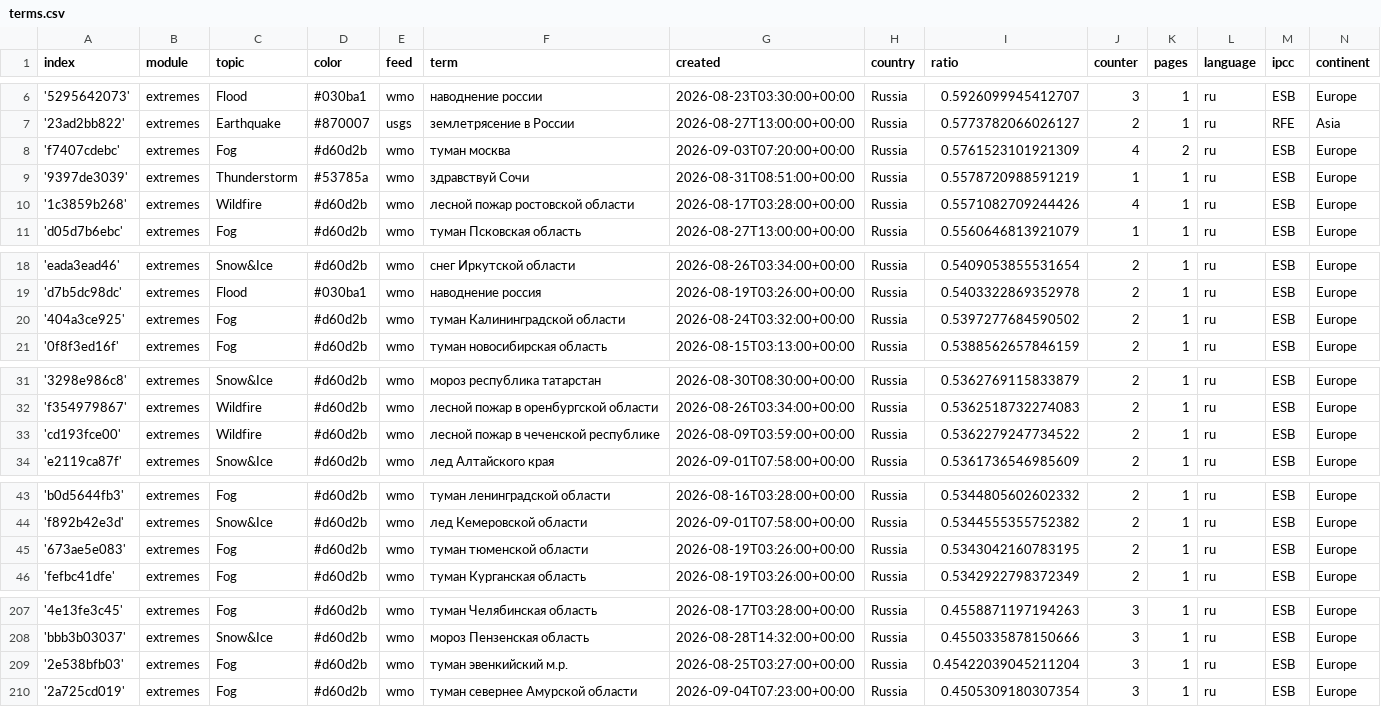
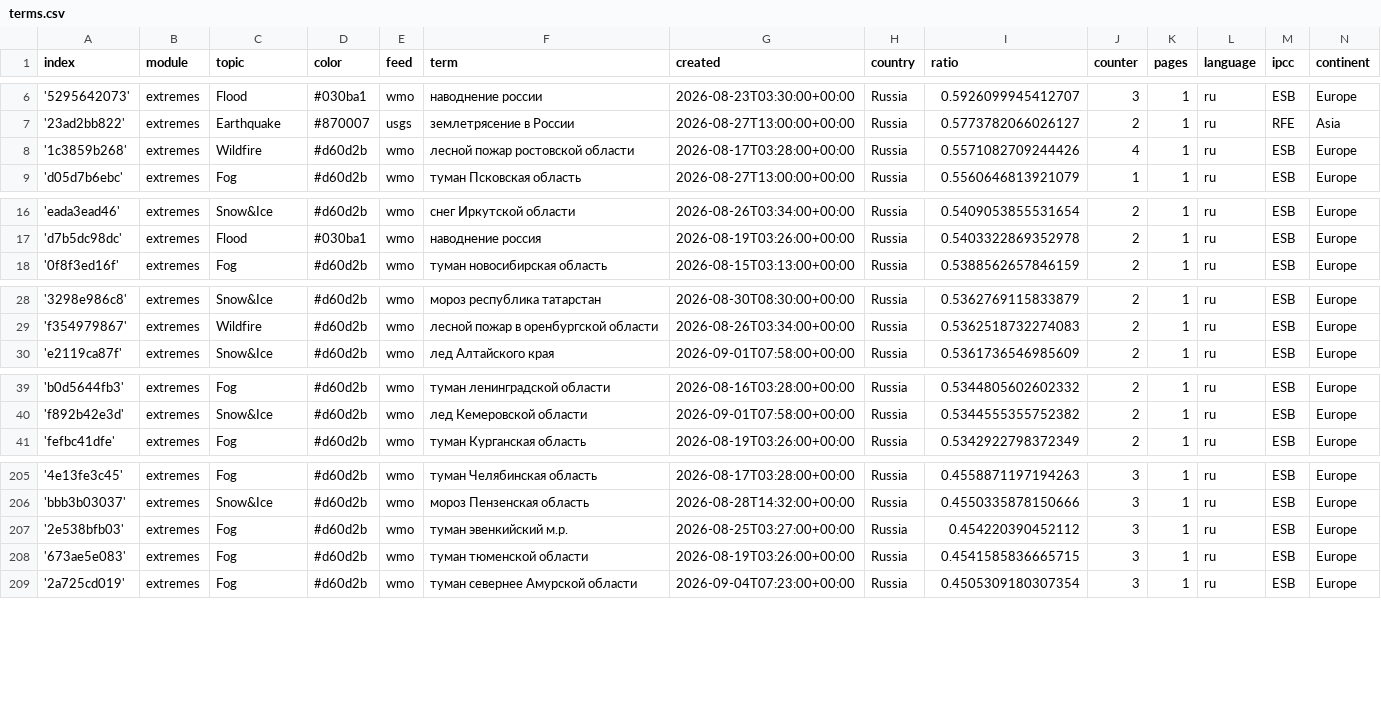
Before and after one commit to Leoniews/russianExtremes, a CSV file: terms.csv, drawn as a sheet; only a part is shown, gaps mark what is left out; the diff covers the shown part only.

Commit message:
Commit from GitHub Actions (harvest:0.0)

```diff
--- a/terms.csv
+++ b/terms.csv
@@ -7,4 +7,2 @@ index,module,topic,color,feed,term,created,country,ratio,counter,pages,language,
 '23ad2bb822',extremes,Earthquake,#870007,usgs,землетрясение в России,2026-08-27T13:00:00+00:00,Russia,0.5773782066026127,2,1,ru,RFE,Asia
-'f7407cdebc',extremes,Fog,#d60d2b,wmo,туман москва,2026-09-03T07:20:00+00:00,Russia,0.5761523101921309,4,2,ru,ESB,Europe
-'9397de3039',extremes,Thunderstorm,#53785a,wmo,здравствуй Сочи,2026-08-31T08:51:00+00:00,Russia,0.5578720988591219,1,1,ru,ESB,Europe
 '1c3859b268',extremes,Wildfire,#d60d2b,wmo,лесной пожар ростовской области,2026-08-17T03:28:00+00:00,Russia,0.5571082709244426,4,1,ru,ESB,Europe
@@ -19,3 +17,2 @@ index,module,topic,color,feed,term,created,country,ratio,counter,pages,language,
 'd7b5dc98dc',extremes,Flood,#030ba1,wmo,наводнение россия,2026-08-19T03:26:00+00:00,Russia,0.5403322869352978,2,1,ru,ESB,Europe
-'404a3ce925',extremes,Fog,#d60d2b,wmo,туман Калининградской области,2026-08-24T03:32:00+00:00,Russia,0.5397277684590502,2,1,ru,ESB,Europe
 '0f8f3ed16f',extremes,Fog,#d60d2b,wmo,туман новосибирская область,2026-08-15T03:13:00+00:00,Russia,0.5388562657846159,2,1,ru,ESB,Europe
@@ -32,3 +29,2 @@ index,module,topic,color,feed,term,created,country,ratio,counter,pages,language,
 'f354979867',extremes,Wildfire,#d60d2b,wmo,лесной пожар в оренбургской области,2026-08-26T03:34:00+00:00,Russia,0.5362518732274083,2,1,ru,ESB,Europe
-'cd193fce00',extremes,Wildfire,#d60d2b,wmo,лесной пожар в чеченской республике,2026-08-09T03:59:00+00:00,Russia,0.5362279247734522,2,1,ru,ESB,Europe
 'e2119ca87f',extremes,Snow&Ice,#d60d2b,wmo,лед Алтайского края,2026-09-01T07:58:00+00:00,Russia,0.5361736546985609,2,1,ru,ESB,Europe
@@ -44,3 +40,2 @@ index,module,topic,color,feed,term,created,country,ratio,counter,pages,language,
 'f892b42e3d',extremes,Snow&Ice,#d60d2b,wmo,лед Кемеровской области,2026-09-01T07:58:00+00:00,Russia,0.5344555355752382,2,1,ru,ESB,Europe
-'673ae5e083',extremes,Fog,#d60d2b,wmo,туман тюменской области,2026-08-19T03:26:00+00:00,Russia,0.5343042160783195,2,1,ru,ESB,Europe
 'fefbc41dfe',extremes,Fog,#d60d2b,wmo,туман Курганская область,2026-08-19T03:26:00+00:00,Russia,0.5342922798372349,2,1,ru,ESB,Europe
@@ -208,3 +206,4 @@ index,module,topic,color,feed,term,created,country,ratio,counter,pages,language,
 'bbb3b03037',extremes,Snow&Ice,#d60d2b,wmo,мороз Пензенская область,2026-08-28T14:32:00+00:00,Russia,0.4550335878150666,3,1,ru,ESB,Europe
-'2e538bfb03',extremes,Fog,#d60d2b,wmo,туман эвенкийский м.р.,2026-08-25T03:27:00+00:00,Russia,0.45422039045211204,3,1,ru,ESB,Europe
+'2e538bfb03',extremes,Fog,#d60d2b,wmo,туман эвенкийский м.р.,2026-08-25T03:27:00+00:00,Russia,0.454220390452112,3,1,ru,ESB,Europe
+'673ae5e083',extremes,Fog,#d60d2b,wmo,туман тюменской области,2026-08-19T03:26:00+00:00,Russia,0.4541585836665715,3,1,ru,ESB,Europe
 '2a725cd019',extremes,Fog,#d60d2b,wmo,туман севернее Амурской области,2026-09-04T07:23:00+00:00,Russia,0.4505309180307354,3,1,ru,ESB,Europe
```
Also changed, not shown: 3 added rows and 2 edited cells elsewhere in this file.
